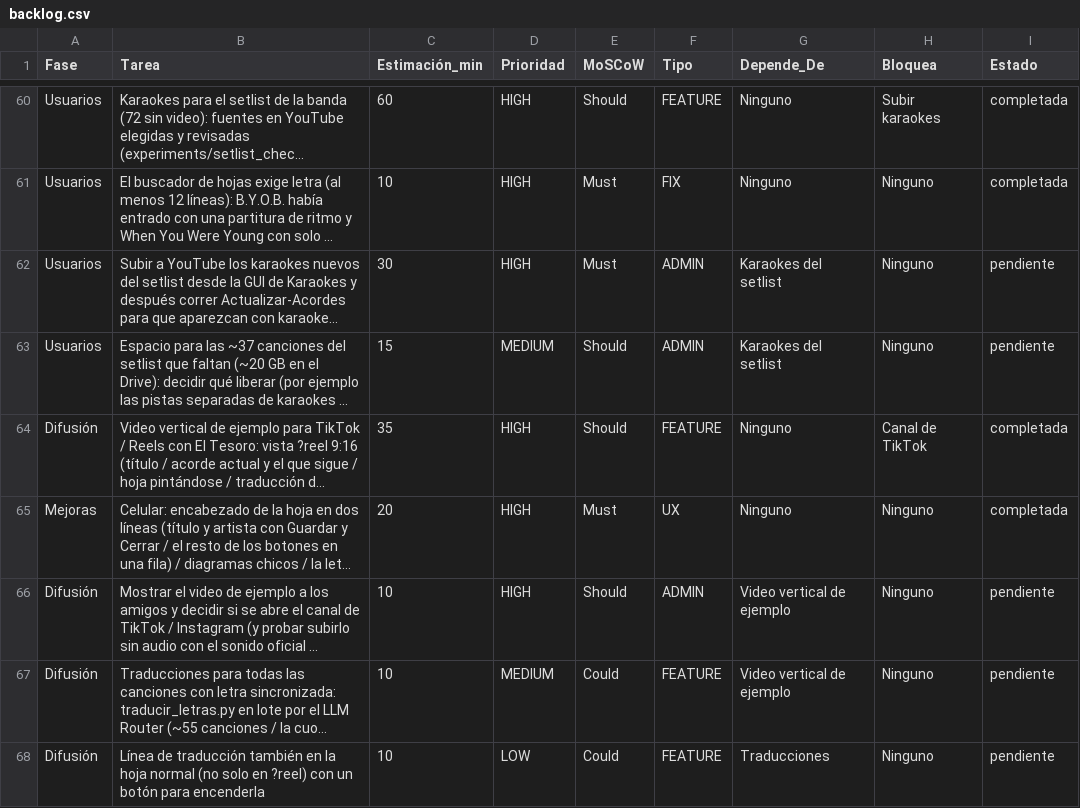
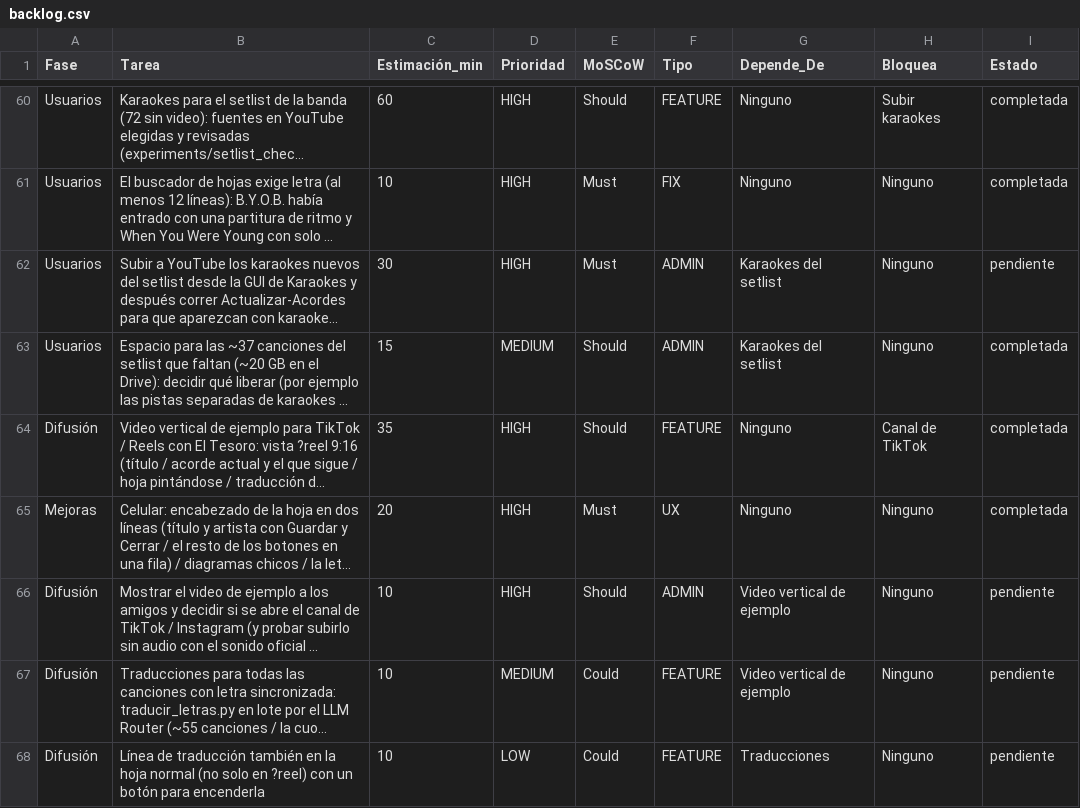
Before and after one commit to rodolflying/Acordes, a CSV file: backlog.csv, drawn as a sheet; only a part is shown, gaps mark what is left out; long unchanged cells end in …; the diff names each change by its address in the sheet, - before the commit and + after, or states it on an @@ line.

```diff
--- a/backlog.csv
+++ b/backlog.csv
-I63 (Estado): pendiente
+I63 (Estado): completada
```
